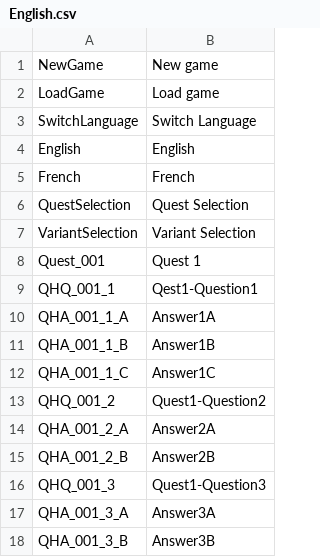
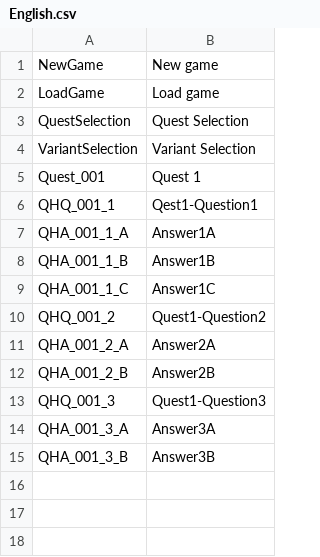
Before and after one commit to Mahoimi/KeeperHelper, a CSV file: KeeperHelper/Assets/Resources/TextFiles/Languages/English.csv, drawn as a sheet; the diff names each change by its address in the sheet, - before the commit and + after, or states it on an @@ line.

Commit message:
[Localization] Update language names localization process

```diff
--- a/KeeperHelper/Assets/Resources/TextFiles/Languages/English.csv
+++ b/KeeperHelper/Assets/Resources/TextFiles/Languages/English.csv
-row 3: SwitchLanguage | Switch Language
-row 4: English | English
-row 5: French | French
```
Also changed, not shown: KeeperHelper/Assets/Resources/TextFiles/Languages/French.csv, 5 other files.
